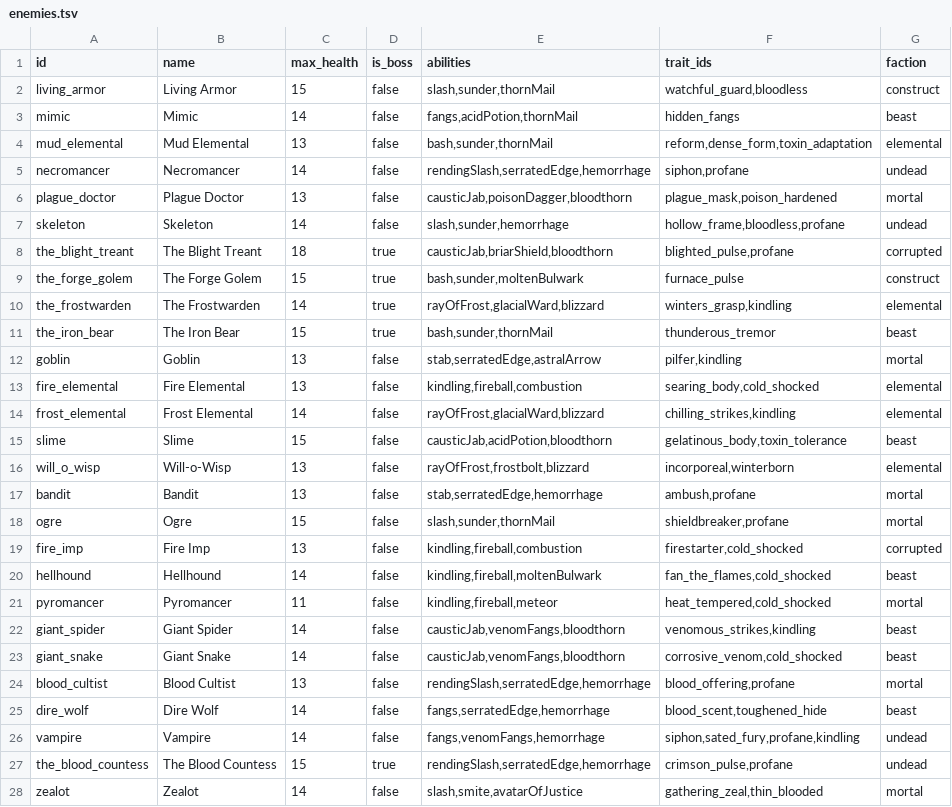
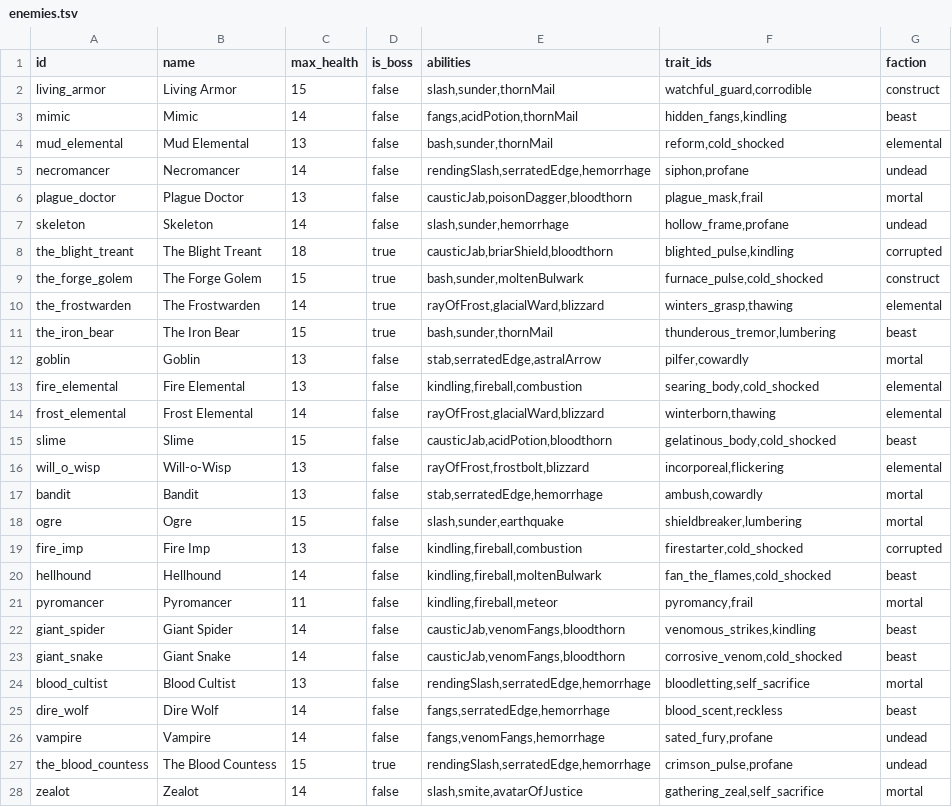
Before and after one commit to Talyen/Trinket, a TSV file: ContentManifest/enemies.tsv, drawn as a sheet; only a part is shown; the diff covers the shown part only.

```diff
--- a/ContentManifest/enemies.tsv
+++ b/ContentManifest/enemies.tsv
@@ -1,28 +1,28 @@
 id	name	max_health	is_boss	abilities	trait_ids	faction
-living_armor	Living Armor	15	false	slash,sunder,thornMail	watchful_guard,bloodless	construct
-mimic	Mimic	14	false	fangs,acidPotion,thornMail	hidden_fangs	beast
-mud_elemental	Mud Elemental	13	false	bash,sunder,thornMail	reform,dense_form,toxin_adaptation	elemental
+living_armor	Living Armor	15	false	slash,sunder,thornMail	watchful_guard,corrodible	construct
+mimic	Mimic	14	false	fangs,acidPotion,thornMail	hidden_fangs,kindling	beast
+mud_elemental	Mud Elemental	13	false	bash,sunder,thornMail	reform,cold_shocked	elemental
 necromancer	Necromancer	14	false	rendingSlash,serratedEdge,hemorrhage	siphon,profane	undead
-plague_doctor	Plague Doctor	13	false	causticJab,poisonDagger,bloodthorn	plague_mask,poison_hardened	mortal
-skeleton	Skeleton	14	false	slash,sunder,hemorrhage	hollow_frame,bloodless,profane	undead
-the_blight_treant	The Blight Treant	18	true	causticJab,briarShield,bloodthorn	blighted_pulse,profane	corrupted
-the_forge_golem	The Forge Golem	15	true	bash,sunder,moltenBulwark	furnace_pulse	construct
-the_frostwarden	The Frostwarden	14	true	rayOfFrost,glacialWard,blizzard	winters_grasp,kindling	elemental
-the_iron_bear	The Iron Bear	15	true	bash,sunder,thornMail	thunderous_tremor	beast
-goblin	Goblin	13	false	stab,serratedEdge,astralArrow	pilfer,kindling	mortal
+plague_doctor	Plague Doctor	13	false	causticJab,poisonDagger,bloodthorn	plague_mask,frail	mortal
+skeleton	Skeleton	14	false	slash,sunder,hemorrhage	hollow_frame,profane	undead
+the_blight_treant	The Blight Treant	18	true	causticJab,briarShield,bloodthorn	blighted_pulse,kindling	corrupted
+the_forge_golem	The Forge Golem	15	true	bash,sunder,moltenBulwark	furnace_pulse,cold_shocked	construct
+the_frostwarden	The Frostwarden	14	true	rayOfFrost,glacialWard,blizzard	winters_grasp,thawing	elemental
+the_iron_bear	The Iron Bear	15	true	bash,sunder,thornMail	thunderous_tremor,lumbering	beast
+goblin	Goblin	13	false	stab,serratedEdge,astralArrow	pilfer,cowardly	mortal
 fire_elemental	Fire Elemental	13	false	kindling,fireball,combustion	searing_body,cold_shocked	elemental
-frost_elemental	Frost Elemental	14	false	rayOfFrost,glacialWard,blizzard	chilling_strikes,kindling	elemental
-slime	Slime	15	false	causticJab,acidPotion,bloodthorn	gelatinous_body,toxin_tolerance	beast
-will_o_wisp	Will-o-Wisp	13	false	rayOfFrost,frostbolt,blizzard	incorporeal,winterborn	elemental
-bandit	Bandit	13	false	stab,serratedEdge,hemorrhage	ambush,profane	mortal
-ogre	Ogre	15	false	slash,sunder,thornMail	shieldbreaker,profane	mortal
+frost_elemental	Frost Elemental	14	false	rayOfFrost,glacialWard,blizzard	winterborn,thawing	elemental
+slime	Slime	15	false	causticJab,acidPotion,bloodthorn	gelatinous_body,cold_shocked	beast
+will_o_wisp	Will-o-Wisp	13	false	rayOfFrost,frostbolt,blizzard	incorporeal,flickering	elemental
+bandit	Bandit	13	false	stab,serratedEdge,hemorrhage	ambush,cowardly	mortal
+ogre	Ogre	15	false	slash,sunder,earthquake	shieldbreaker,lumbering	mortal
 fire_imp	Fire Imp	13	false	kindling,fireball,combustion	firestarter,cold_shocked	corrupted
 hellhound	Hellhound	14	false	kindling,fireball,moltenBulwark	fan_the_flames,cold_shocked	beast
-pyromancer	Pyromancer	11	false	kindling,fireball,meteor	heat_tempered,cold_shocked	mortal
+pyromancer	Pyromancer	11	false	kindling,fireball,meteor	pyromancy,frail	mortal
 giant_spider	Giant Spider	14	false	causticJab,venomFangs,bloodthorn	venomous_strikes,kindling	beast
 giant_snake	Giant Snake	14	false	causticJab,venomFangs,bloodthorn	corrosive_venom,cold_shocked	beast
-blood_cultist	Blood Cultist	13	false	rendingSlash,serratedEdge,hemorrhage	blood_offering,profane	mortal
-dire_wolf	Dire Wolf	14	false	fangs,serratedEdge,hemorrhage	blood_scent,toughened_hide	beast
-vampire	Vampire	14	false	fangs,venomFangs,hemorrhage	siphon,sated_fury,profane,kindling	undead
+blood_cultist	Blood Cultist	13	false	rendingSlash,serratedEdge,hemorrhage	bloodletting,self_sacrifice	mortal
+dire_wolf	Dire Wolf	14	false	fangs,serratedEdge,hemorrhage	blood_scent,reckless	beast
+vampire	Vampire	14	false	fangs,venomFangs,hemorrhage	sated_fury,profane	undead
 the_blood_countess	The Blood Countess	15	true	rendingSlash,serratedEdge,hemorrhage	crimson_pulse,profane	undead
-zealot	Zealot	14	false	slash,smite,avatarOfJustice	gathering_zeal,thin_blooded	mortal
+zealot	Zealot	14	false	slash,smite,avatarOfJustice	gathering_zeal,self_sacrifice	mortal
```
Also changed, not shown: 9 edited cells elsewhere in this file, ContentManifest/traits.tsv, 26 other files.
